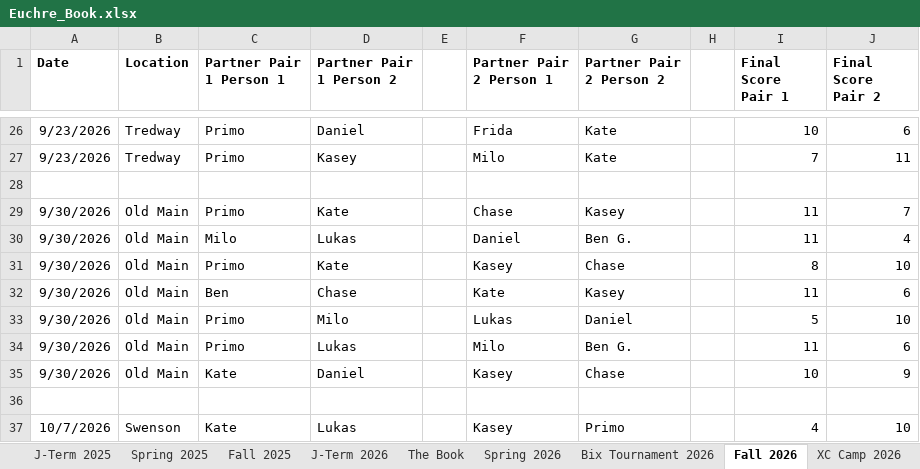
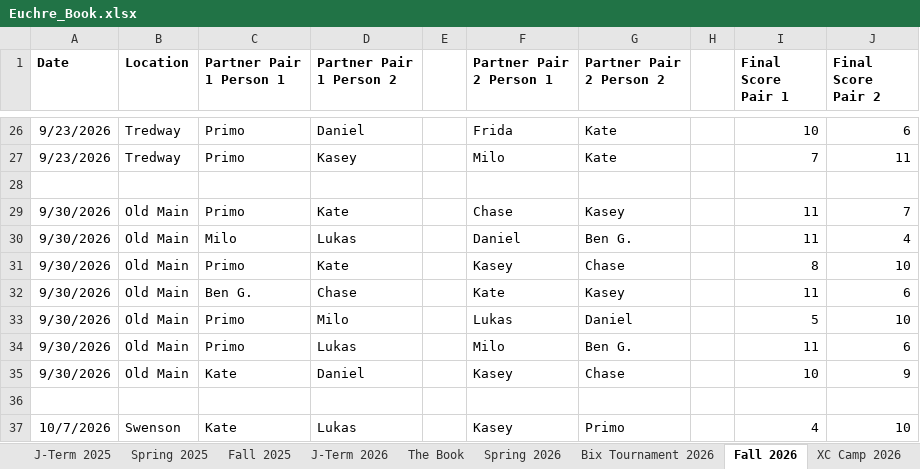
Before and after one commit to primomoreno23-droid/The-Euchre-Book, an Excel workbook: data/Euchre_Book.xlsx, sheet Fall 2026, drawn as a sheet; only a part is shown, gaps mark what is left out; values as stored, in another font and other column widths than the file's, no borders; the diff names each change by its address in the sheet, - before the commit and + after, or states it on an @@ line.

Commit message:
Another small data correction error

```diff
--- a/data/Euchre_Book.xlsx (sheet Fall 2026)
+++ b/data/Euchre_Book.xlsx (sheet Fall 2026)
-C32 (Partner Pair 1 Person 1): Ben
+C32 (Partner Pair 1 Person 1): Ben G.
```
Also changed, not shown: 1 other file.
